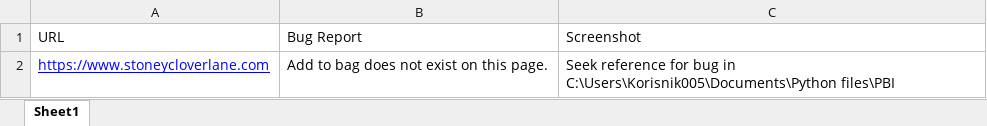
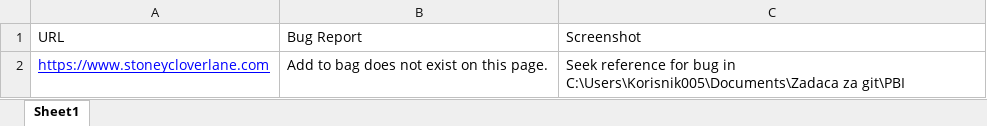
Before and after one commit to AnaBuljan/SCLtest, an Excel workbook: BugReport.xlsx, sheet Sheet1, drawn as a sheet; values as stored, in another font and other column widths than the file's, no borders; the diff names each change by its address in the sheet, - before the commit and + after, or states it on an @@ line.

Commit message:
added chromedriver and changed path of screenshot folder in cloverlane.py

```diff
--- a/BugReport.xlsx (sheet Sheet1)
+++ b/BugReport.xlsx (sheet Sheet1)
-C2 (Screenshot): …bug in C:\Users\Korisnik005\Documents\Python files\PBI
+C2 (Screenshot): …bug in C:\Users\Korisnik005\Documents\Zadaca za git\PBI
```
Also changed, not shown: 3 other files.
